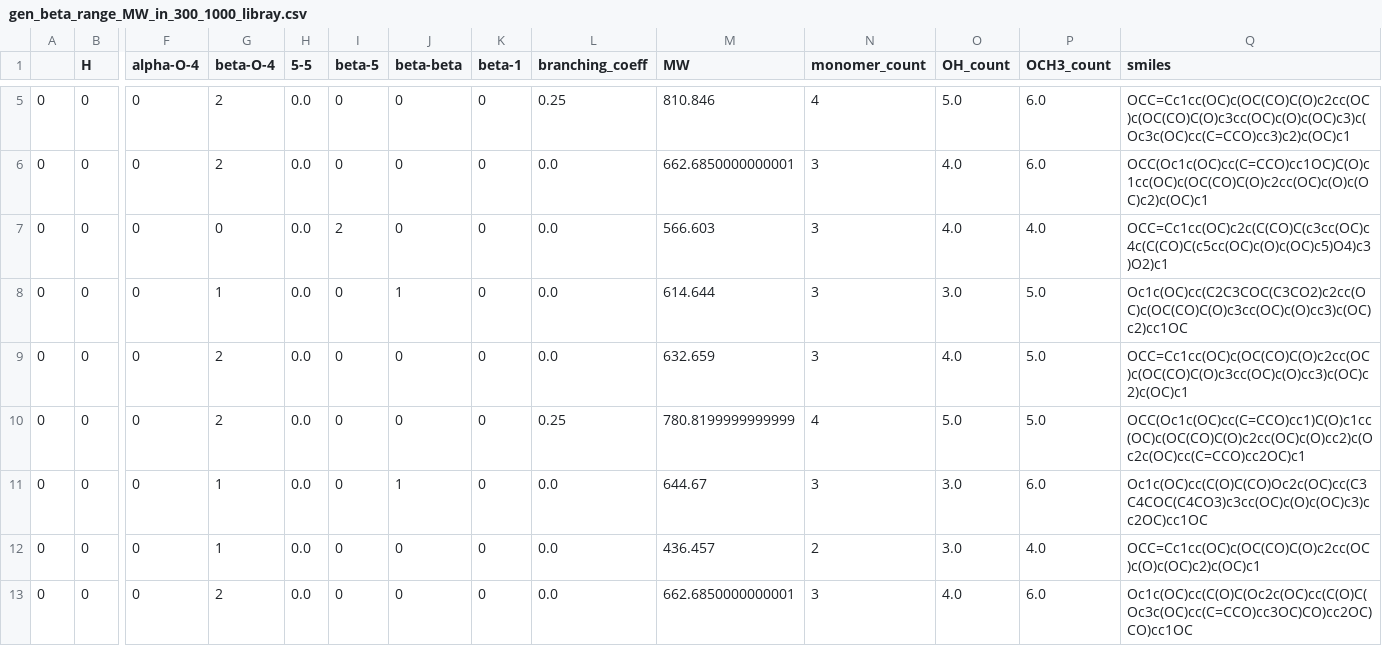
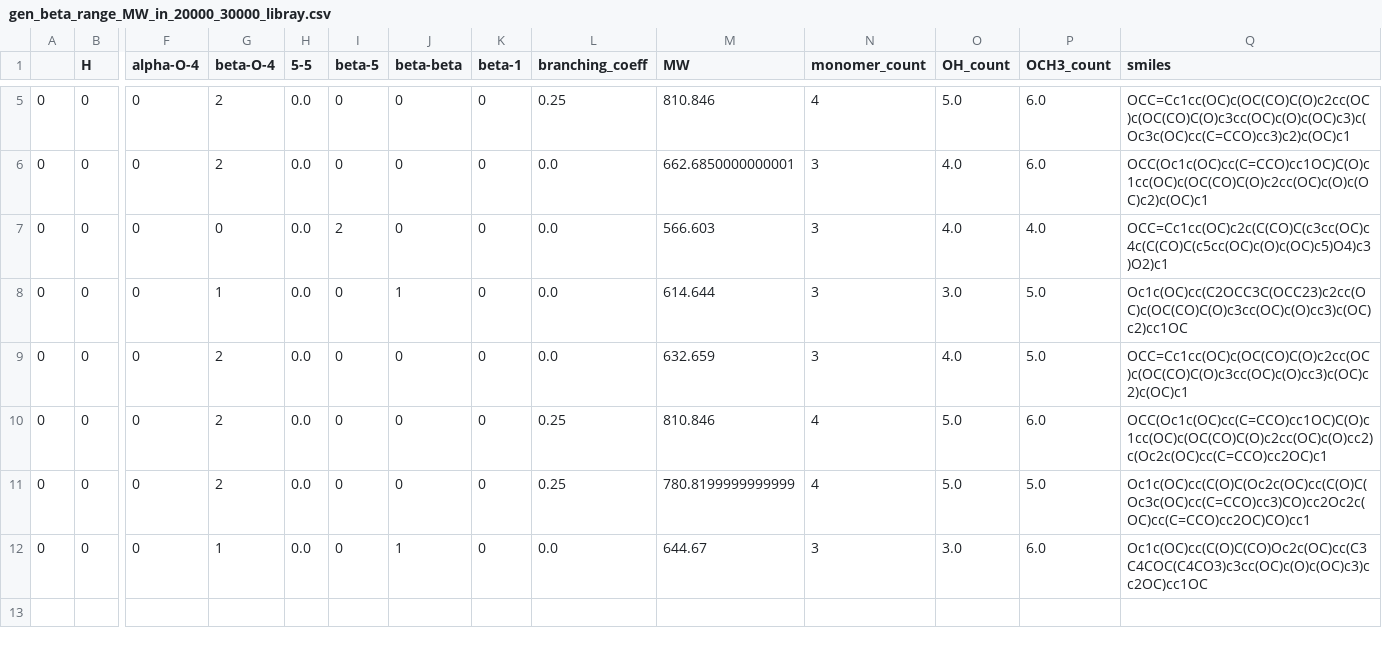
Before and after one commit to VlachosGroup/LigninGraphs, a CSV file: docs/source/examples/demo_results/gen_beta_range_MW_in_20000_30000/i0/gen_beta_range_MW_in_20000_30000_libray.csv (was docs/source/examples/demo_results/gen_beta_range_MW_in_300_1000/i0/gen_beta_range_MW_in_300_1000_libray.csv), drawn as a sheet; only a part is shown, gaps mark what is left out; removed rows and columns are numbered as before the commit, all else as after; rows hold the shown columns only; the diff names each change by its address in the sheet, - before the commit and + after, or states it on an @@ line.

```diff
--- a/docs/source/examples/demo_results/gen_beta_range_MW_in_300_1000/i0/gen_beta_range_MW_in_300_1000_libray.csv
+++ b/docs/source/examples/demo_results/gen_beta_range_MW_in_20000_30000/i0/gen_beta_range_MW_in_20000_30000_libray.csv
-Q8 (smiles): Oc1c(OC)cc(C2C3COC(C3CO2)c2cc(OC)c(OC(CO)C(O)c3cc(OC)c(O)cc3)c(OC)c2)cc1OC
+Q8 (smiles): Oc1c(OC)cc(C2OCC3C(OCC23)c2cc(OC)c(OC(CO)C(O)c3cc(OC)c(O)cc3)c(OC)c2)cc1OC
+row 10: 0 | 0 | 0 | 2 | 0.0 | 0 | 0 | 0 | 0.25 | 810.846 | 4 | 5.0 | 6.0 | OCC(Oc1c(OC)cc(C=CCO)cc1OC)C(O)c1cc(OC)c(OC(CO)C(O)c2cc(OC)c(O)cc2)c(Oc2c(OC)cc(C=CCO)cc2OC)c1
-Q11 (smiles): OCC(Oc1c(OC)cc(C=CCO)cc1)C(O)c1cc(OC)c(OC(CO)C(O)c2cc(OC)c(O)cc2)c(Oc2c(OC)cc(C=CCO)cc2OC)c1
+Q11 (smiles): Oc1c(OC)cc(C(O)C(Oc2c(OC)cc(C(O)C(Oc3c(OC)cc(C=CCO)cc3)CO)cc2Oc2c(OC)cc(C=CCO)cc2OC)CO)cc1
-row 12: 0 | 0 | 0 | 1 | 0.0 | 0 | 0 | 0 | 0.0 | 436.457 | 2 | 3.0 | 4.0 | OCC=Cc1cc(OC)c(OC(CO)C(O)c2cc(OC)c(O)c(OC)c2)c(OC)c1
-row 13: 0 | 0 | 0 | 2 | 0.0 | 0 | 0 | 0 | 0.0 | 662.6850000000001 | 3 | 4.0 | 6.0 | Oc1c(OC)cc(C(O)C(Oc2c(OC)cc(C(O)C(Oc3c(OC)cc(C=CCO)cc3OC)CO)cc2OC)CO)cc1OC
```
Also changed, not shown: docs/source/examples/demo_results/gen_beta_random/i0/gen_beta_random_population_stats.csv, 21 other files.
